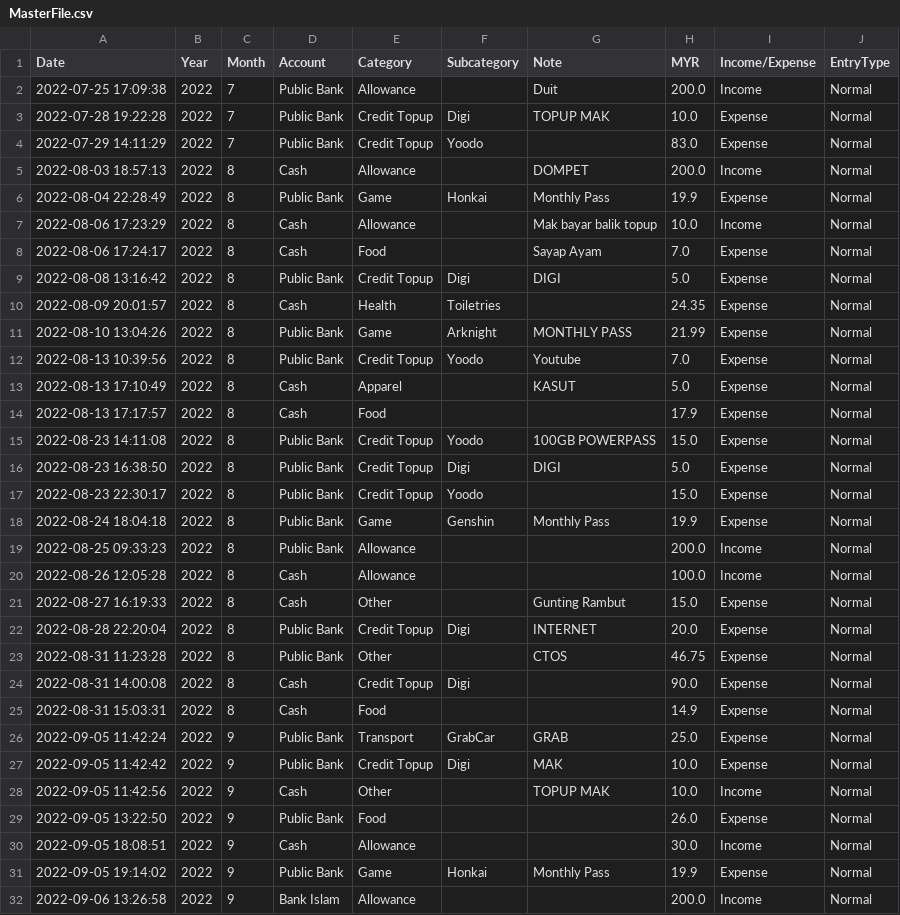
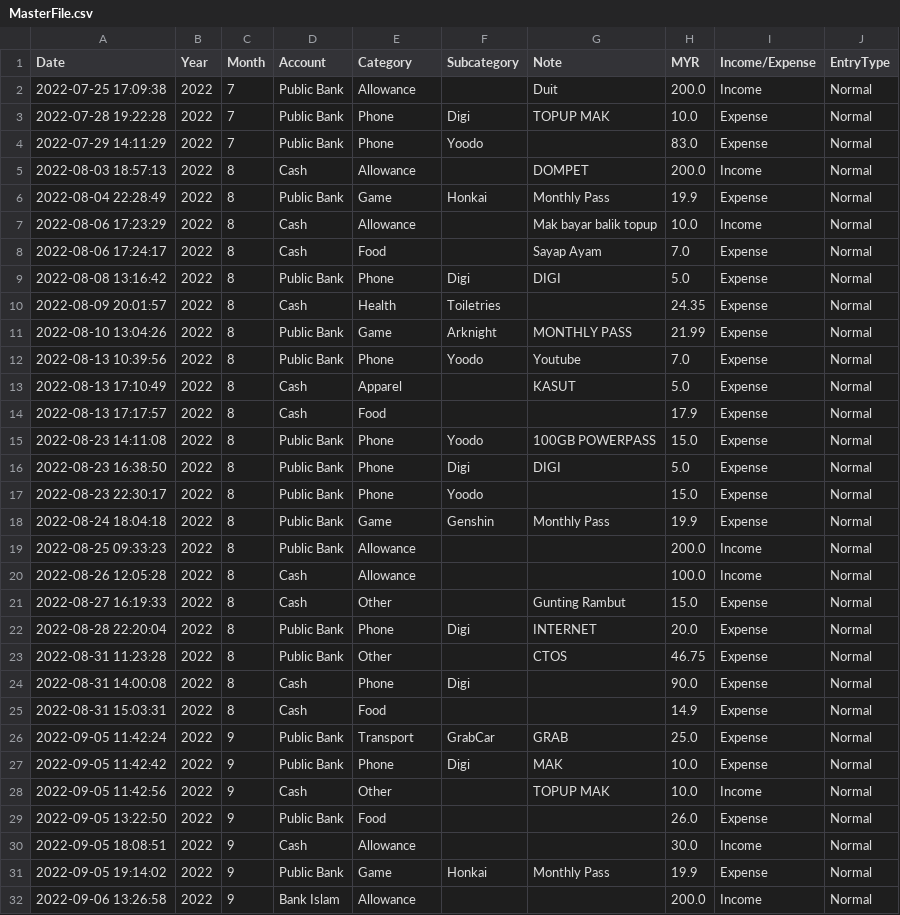
Before and after one commit to MHafizAzizi/Income-Expenditure-Data-Analysis, a CSV file: data/MasterFile.csv, drawn as a sheet; only a part is shown; the diff covers the shown part only.

```diff
--- a/data/MasterFile.csv
+++ b/data/MasterFile.csv
@@ -2,4 +2,4 @@
 2022-07-25 17:09:38,2022,7,Public Bank,Allowance,,Duit,200.0,Income,Normal
-2022-07-28 19:22:28,2022,7,Public Bank,Credit Topup,Digi,TOPUP MAK,10.0,Expense,Normal
-2022-07-29 14:11:29,2022,7,Public Bank,Credit Topup,Yoodo,,83.0,Expense,Normal
+2022-07-28 19:22:28,2022,7,Public Bank,Phone,Digi,TOPUP MAK,10.0,Expense,Normal
+2022-07-29 14:11:29,2022,7,Public Bank,Phone,Yoodo,,83.0,Expense,Normal
 2022-08-03 18:57:13,2022,8,Cash,Allowance,,DOMPET,200.0,Income,Normal
@@ -8,11 +8,11 @@
 2022-08-06 17:24:17,2022,8,Cash,Food,,Sayap Ayam,7.0,Expense,Normal
-2022-08-08 13:16:42,2022,8,Public Bank,Credit Topup,Digi,DIGI,5.0,Expense,Normal
+2022-08-08 13:16:42,2022,8,Public Bank,Phone,Digi,DIGI,5.0,Expense,Normal
 2022-08-09 20:01:57,2022,8,Cash,Health,Toiletries,,24.35,Expense,Normal
 2022-08-10 13:04:26,2022,8,Public Bank,Game,Arknight,MONTHLY PASS,21.99,Expense,Normal
-2022-08-13 10:39:56,2022,8,Public Bank,Credit Topup,Yoodo,Youtube,7.0,Expense,Normal
+2022-08-13 10:39:56,2022,8,Public Bank,Phone,Yoodo,Youtube,7.0,Expense,Normal
 2022-08-13 17:10:49,2022,8,Cash,Apparel,,KASUT,5.0,Expense,Normal
 2022-08-13 17:17:57,2022,8,Cash,Food,,,17.9,Expense,Normal
-2022-08-23 14:11:08,2022,8,Public Bank,Credit Topup,Yoodo,100GB POWERPASS,15.0,Expense,Normal
-2022-08-23 16:38:50,2022,8,Public Bank,Credit Topup,Digi,DIGI,5.0,Expense,Normal
-2022-08-23 22:30:17,2022,8,Public Bank,Credit Topup,Yoodo,,15.0,Expense,Normal
+2022-08-23 14:11:08,2022,8,Public Bank,Phone,Yoodo,100GB POWERPASS,15.0,Expense,Normal
+2022-08-23 16:38:50,2022,8,Public Bank,Phone,Digi,DIGI,5.0,Expense,Normal
+2022-08-23 22:30:17,2022,8,Public Bank,Phone,Yoodo,,15.0,Expense,Normal
 2022-08-24 18:04:18,2022,8,Public Bank,Game,Genshin,Monthly Pass,19.9,Expense,Normal
@@ -21,8 +21,8 @@
 2022-08-27 16:19:33,2022,8,Cash,Other,,Gunting Rambut,15.0,Expense,Normal
-2022-08-28 22:20:04,2022,8,Public Bank,Credit Topup,Digi,INTERNET,20.0,Expense,Normal
+2022-08-28 22:20:04,2022,8,Public Bank,Phone,Digi,INTERNET,20.0,Expense,Normal
 2022-08-31 11:23:28,2022,8,Public Bank,Other,,CTOS,46.75,Expense,Normal
-2022-08-31 14:00:08,2022,8,Cash,Credit Topup,Digi,,90.0,Expense,Normal
+2022-08-31 14:00:08,2022,8,Cash,Phone,Digi,,90.0,Expense,Normal
 2022-08-31 15:03:31,2022,8,Cash,Food,,,14.9,Expense,Normal
 2022-09-05 11:42:24,2022,9,Public Bank,Transport,GrabCar,GRAB,25.0,Expense,Normal
-2022-09-05 11:42:42,2022,9,Public Bank,Credit Topup,Digi,MAK,10.0,Expense,Normal
+2022-09-05 11:42:42,2022,9,Public Bank,Phone,Digi,MAK,10.0,Expense,Normal
 2022-09-05 11:42:56,2022,9,Cash,Other,,TOPUP MAK,10.0,Income,Normal
```
Also changed, not shown: 25 edited cells elsewhere in this file, 2 other files.
